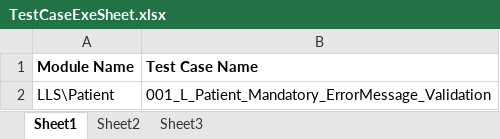
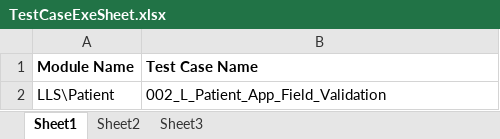
Before and after one commit to sbabupresidency1/fipsar_automation, an Excel workbook: QA/testcases/TestCaseExeSheet.xlsx, sheet Sheet1, drawn as a sheet; values as stored, in another font and other column widths than the file's, no borders; the diff names each change by its address in the sheet, - before the commit and + after, or states it on an @@ line.

```diff
--- a/QA/testcases/TestCaseExeSheet.xlsx (sheet Sheet1)
+++ b/QA/testcases/TestCaseExeSheet.xlsx (sheet Sheet1)
-B2 (Test Case Name): 001_L_Patient_Mandatory_ErrorMessage_Validation
+B2 (Test Case Name): 002_L_Patient_App_Field_Validation
```
Also changed, not shown: 2 other files.
